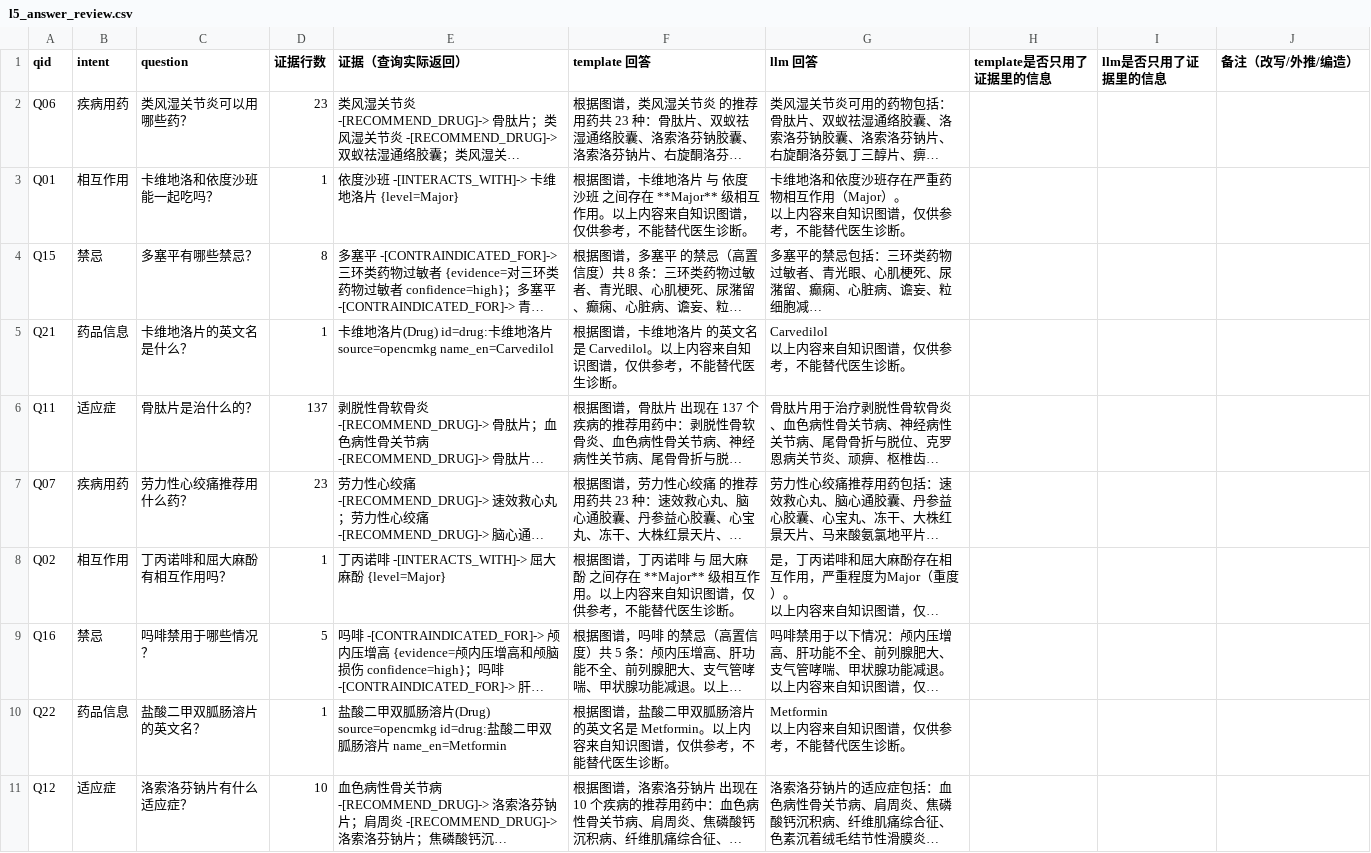
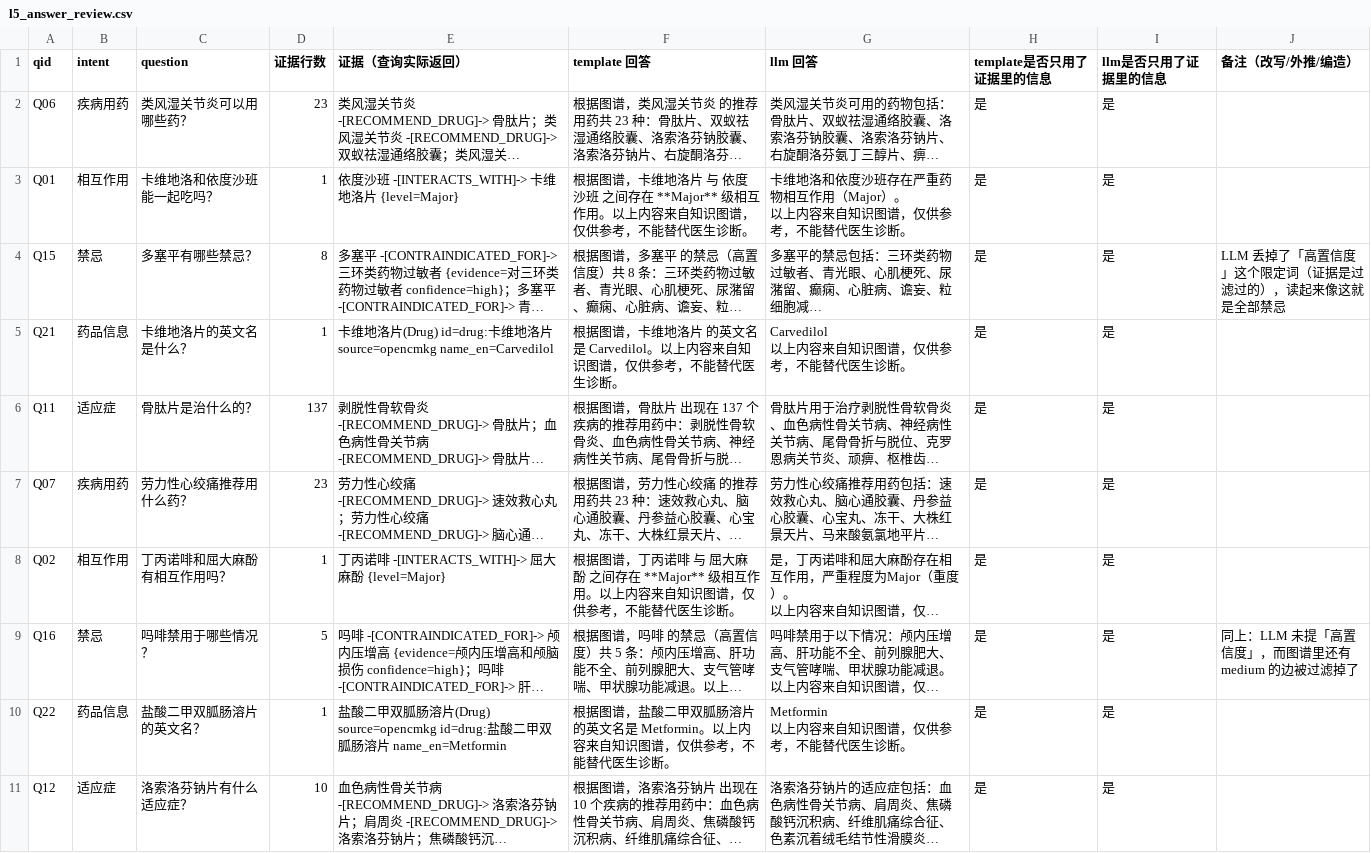
Before and after one commit to beixiao66/pharmkg, a CSV file: data/eval/l5_answer_review.csv, drawn as a sheet; only a part is shown; long unchanged cells end in …; the diff covers the shown part only; the diff names each change by its address in the sheet, - before the commit and + after, or states it on an @@ line.

```diff
--- a/data/eval/l5_answer_review.csv
+++ b/data/eval/l5_answer_review.csv
-H2:H11 (template是否只用了证据里的信息): (empty)
+H2:H11 (template是否只用了证据里的信息): 是
-I2:I11 (llm是否只用了证据里的信息): (empty)
+I2:I11 (llm是否只用了证据里的信息): 是
-J4 (备注（改写/外推/编造）): (empty)
+J4 (备注（改写/外推/编造）): LLM 丢掉了「高置信度」这个限定词（证据是过滤过的），读起来像这就是全部禁忌
-J9 (备注（改写/外推/编造）): (empty)
+J9 (备注（改写/外推/编造）): 同上：LLM 未提「高置信度」，而图谱里还有 medium 的边被过滤掉了
```
Also changed, not shown: 24 edited cells elsewhere in this file, data/eval/l5_rewrite_review.csv, 2 other files.
